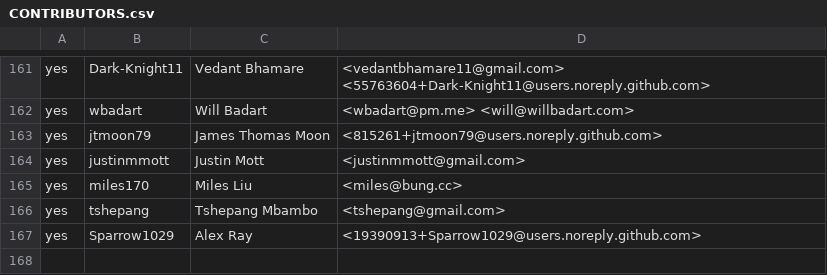
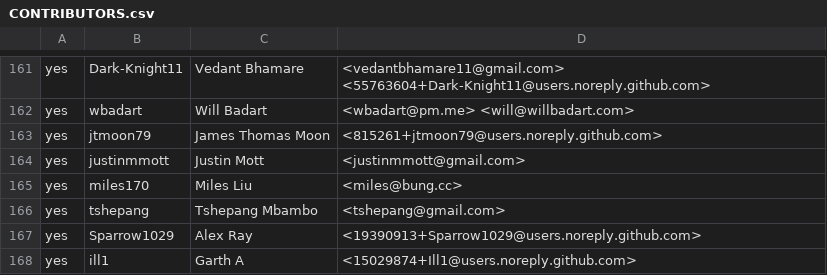
Before and after one commit to rjtch/ockam-contributors, a CSV file: CONTRIBUTORS.csv, drawn as a sheet; only a part is shown, gaps mark what is left out; the diff names each change by its address in the sheet, - before the commit and + after, or states it on an @@ line.

Commit message:
Update Contributors.csv

```diff
--- a/CONTRIBUTORS.csv
+++ b/CONTRIBUTORS.csv
+row 168: yes | ill1 | Garth A | <15029874+Ill1@users.noreply.github.com>
```
